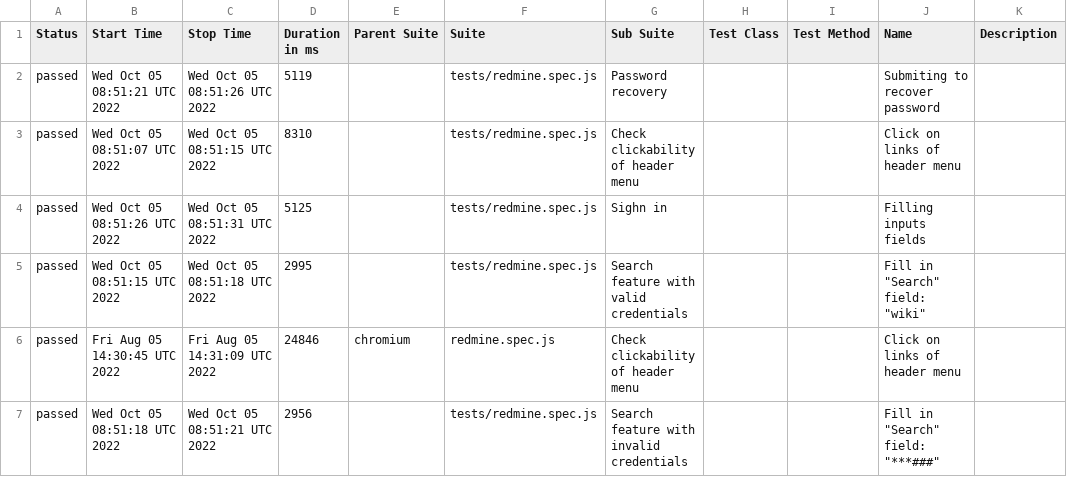
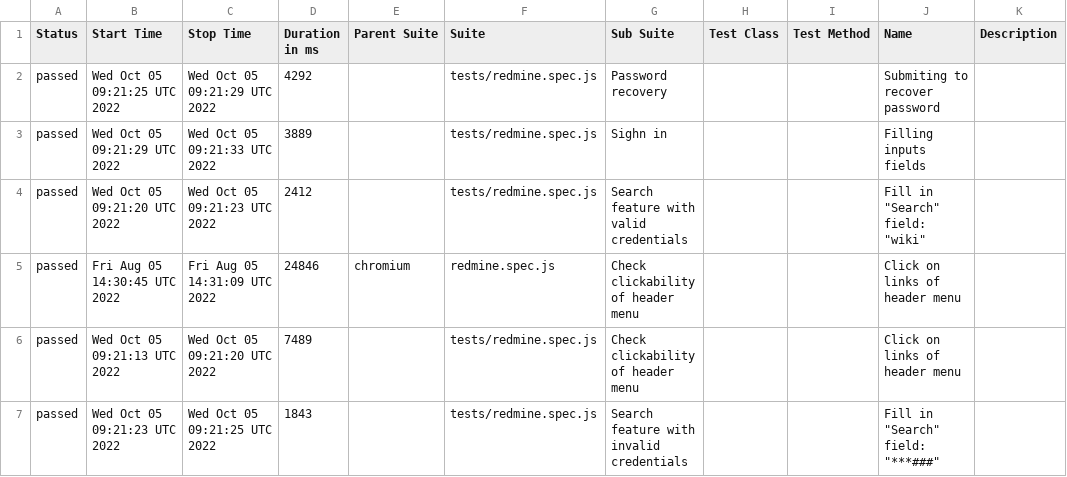
Before and after one commit to ValeriiMandryka/Playwrite, a CSV file: data/suites.csv, drawn as a sheet.

```diff
--- a/data/suites.csv
+++ b/data/suites.csv
@@ -1,7 +1,7 @@
 "Status","Start Time","Stop Time","Duration in ms","Parent Suite","Suite","Sub Suite","Test Class","Test Method","Name","Description"
-"passed","Wed Oct 05 08:51:21 UTC 2022","Wed Oct 05 08:51:26 UTC 2022","5119","","tests/redmine.spec.js","Password recovery","","","Submiting to recover password",""
-"passed","Wed Oct 05 08:51:07 UTC 2022","Wed Oct 05 08:51:15 UTC 2022","8310","","tests/redmine.spec.js","Check clickability of header menu","","","Click  on links of header menu",""
-"passed","Wed Oct 05 08:51:26 UTC 2022","Wed Oct 05 08:51:31 UTC 2022","5125","","tests/redmine.spec.js","Sighn in","","","Filling   inputs fields",""
-"passed","Wed Oct 05 08:51:15 UTC 2022","Wed Oct 05 08:51:18 UTC 2022","2995","","tests/redmine.spec.js","Search feature with valid credentials  ","","","Fill in ""Search"" field: ""wiki""",""
+"passed","Wed Oct 05 09:21:25 UTC 2022","Wed Oct 05 09:21:29 UTC 2022","4292","","tests/redmine.spec.js","Password recovery","","","Submiting to recover password",""
+"passed","Wed Oct 05 09:21:29 UTC 2022","Wed Oct 05 09:21:33 UTC 2022","3889","","tests/redmine.spec.js","Sighn in","","","Filling   inputs fields",""
+"passed","Wed Oct 05 09:21:20 UTC 2022","Wed Oct 05 09:21:23 UTC 2022","2412","","tests/redmine.spec.js","Search feature with valid credentials  ","","","Fill in ""Search"" field: ""wiki""",""
 "passed","Fri Aug 05 14:30:45 UTC 2022","Fri Aug 05 14:31:09 UTC 2022","24846","chromium","redmine.spec.js","Check clickability of header menu","","","Click  on links of header menu",""
-"passed","Wed Oct 05 08:51:18 UTC 2022","Wed Oct 05 08:51:21 UTC 2022","2956","","tests/redmine.spec.js","Search feature with invalid credentials  ","","","Fill in ""Search"" field: ""***###""",""
+"passed","Wed Oct 05 09:21:13 UTC 2022","Wed Oct 05 09:21:20 UTC 2022","7489","","tests/redmine.spec.js","Check clickability of header menu","","","Click  on links of header menu",""
+"passed","Wed Oct 05 09:21:23 UTC 2022","Wed Oct 05 09:21:25 UTC 2022","1843","","tests/redmine.spec.js","Search feature with invalid credentials  ","","","Fill in ""Search"" field: ""***###""",""
```
Also changed, not shown: 25 other files.
